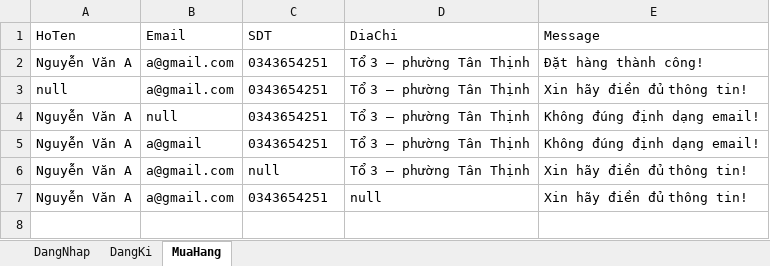
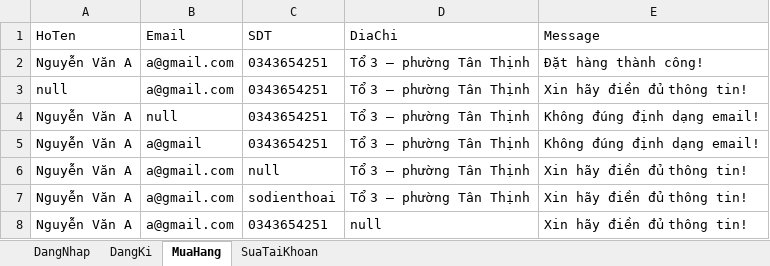
Before and after one commit to ToDuyen1998/Mavel-jenkins, an Excel workbook: data.xlsx, sheet MuaHang, drawn as a sheet; values as stored, in another font and other column widths than the file's, no borders; the diff names each change by its address in the sheet, - before the commit and + after, or states it on an @@ line.

```diff
--- a/data.xlsx (sheet MuaHang)
+++ b/data.xlsx (sheet MuaHang)
+sheet tab: SuaTaiKhoan
+row 7: Nguyễn Văn A | a@gmail.com | sodienthoai | Tổ 3 – phường Tân Thịnh | Xin hãy điền đủ thông tin!
```
Also changed, not shown: sheet DangKi, 40 other files.
